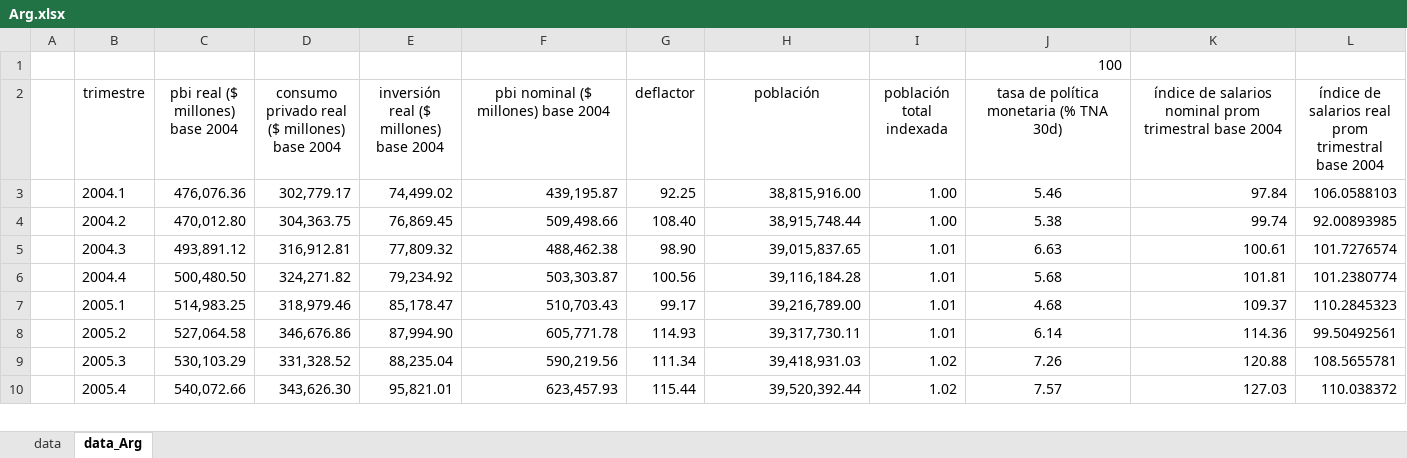
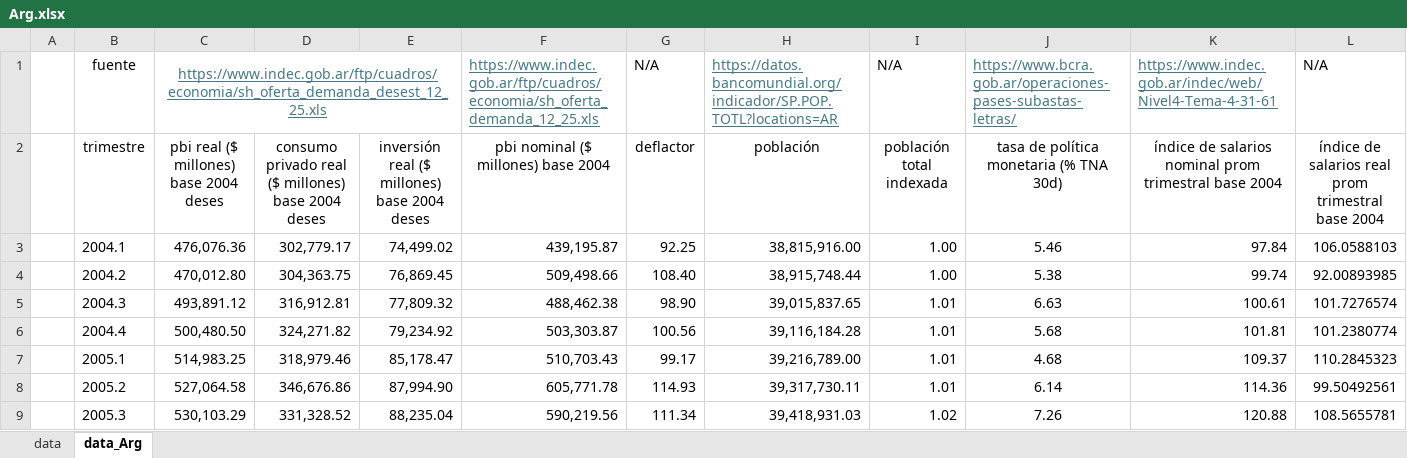
Before and after one commit to DavidGuzzi/MECTMT11, an Excel workbook: DG/data/Arg.xlsx, sheet data_Arg, drawn as a sheet; only a part is shown; the shorter side is filled out with more unchanged rows; values as stored, in another font and other column widths than the file's, no borders; conditional formats not drawn; removed rows and columns are numbered as before the commit, all else as after; rows hold the shown columns only; the diff names each change by its address in the sheet, - before the commit and + after, or states it on an @@ line.

```diff
--- a/DG/data/Arg.xlsx (sheet data_Arg)
+++ b/DG/data/Arg.xlsx (sheet data_Arg)
-row 1:  |  |  |  |  |  |  |  |  | 100
+row 1:  | fuente | https://www.indec.gob.ar/ftp/cuadros/economia/sh_oferta_demanda_desest_12_25.xls |  |  | https://www.indec.gob.ar/ftp/cuadros/economia/sh_oferta_demanda_12_25.xls | N/A | https://datos.bancomundial.org/indicador/SP.POP.TOTL?locations=AR | N/A | https://www.bcra.gob.ar/operaciones-pases-subastas-letras/ | https://www.indec.gob.ar/indec/web/Nivel4-Tema-4-31-61 | N/A
-C2: pbi real ($ millones) base 2004
+C2: pbi real ($ millones) base 2004 deses
-D2: …base 2004
+D2: …base 2004 deses
-E2: inversión real ($ millones) base 2004
+E2: inversión real ($ millones) base 2004 deses
```
Also changed, not shown: 11 other files.
